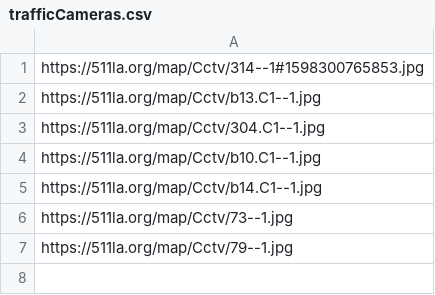
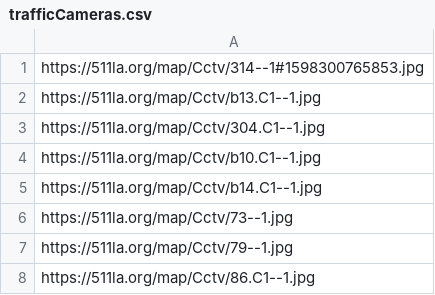
Before and after one commit to StateDocuments/Louisiana, a CSV file: trafficCameras.csv, drawn as a sheet; the diff names each change by its address in the sheet, - before the commit and + after, or states it on an @@ line.

Commit message:
Update trafficCameras.csv

```diff
--- a/trafficCameras.csv
+++ b/trafficCameras.csv
+row 8: https://511la.org/map/Cctv/86.C1--1.jpg
```
